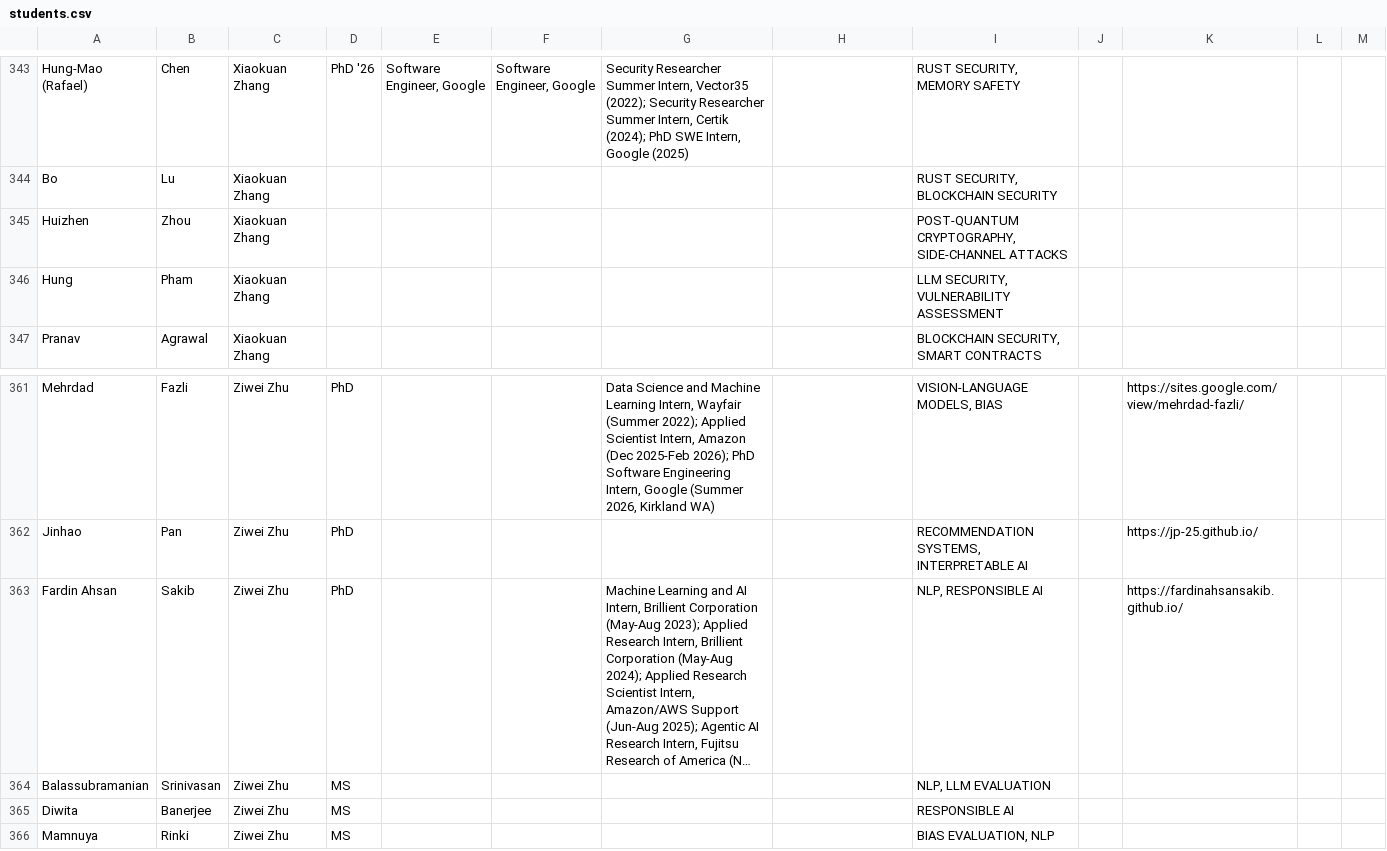
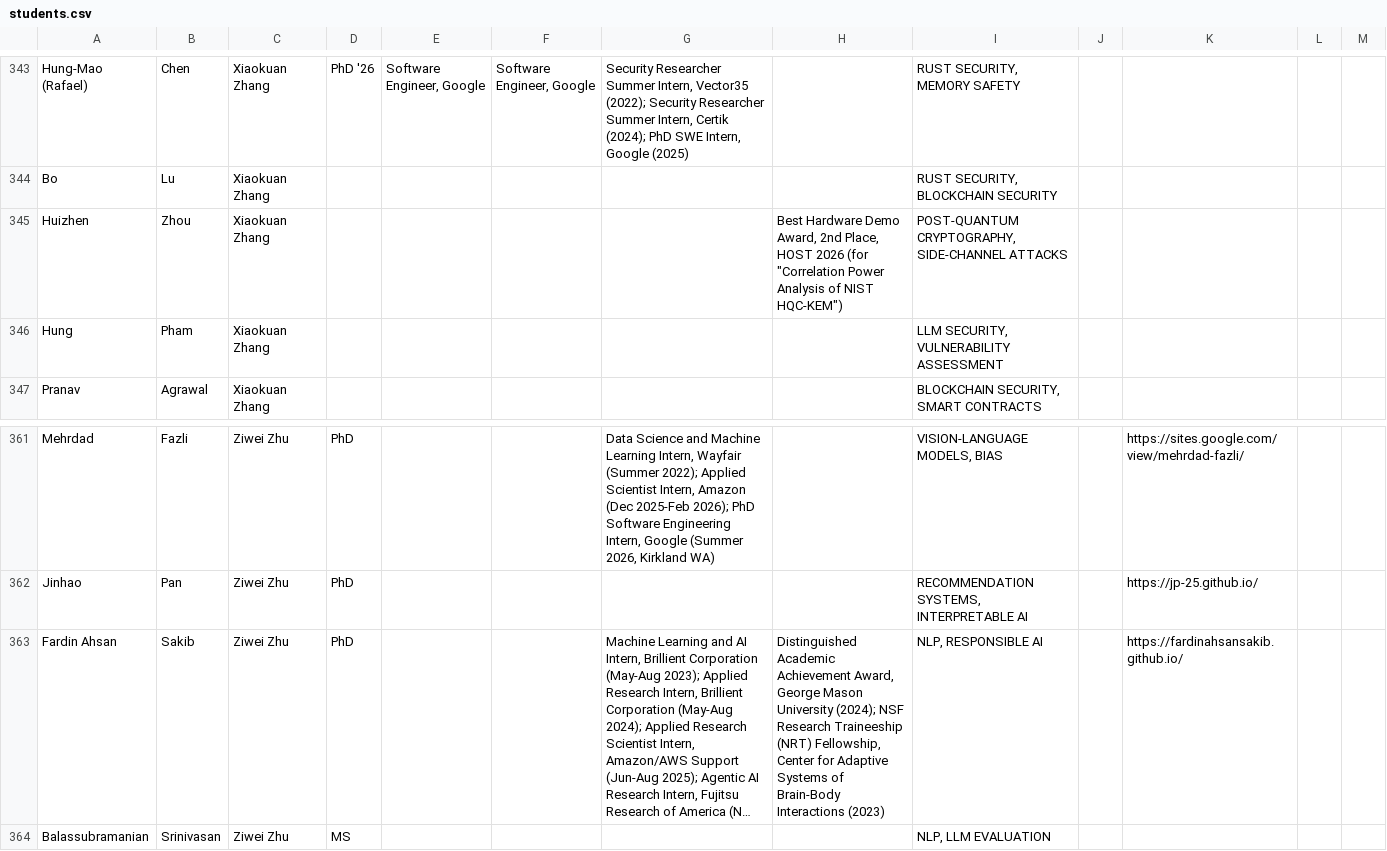
Before and after one commit to RealGMUCS/people, a CSV file: public/students.csv, drawn as a sheet; only a part is shown, gaps mark what is left out; the shorter side is filled out with more unchanged rows; long unchanged cells end in …; the diff covers the shown part only; the diff names each change by its address in the sheet, - before the commit and + after, or states it on an @@ line.

```diff
--- a/public/students.csv
+++ b/public/students.csv
-H345: (empty)
+H345: Best Hardware Demo Award, 2nd Place, HOST 2026 (for "Correlation Power Analysis of NIST HQC-KEM")
-H363: (empty)
+H363: Distinguished Academic Achievement Award, George Mason University (2024); NSF Research Traineeship (NRT) Fellowship, Center for Adaptive Systems of Brain-Body Interactions (2023)
```
Also changed, not shown: 16 edited cells elsewhere in this file.
